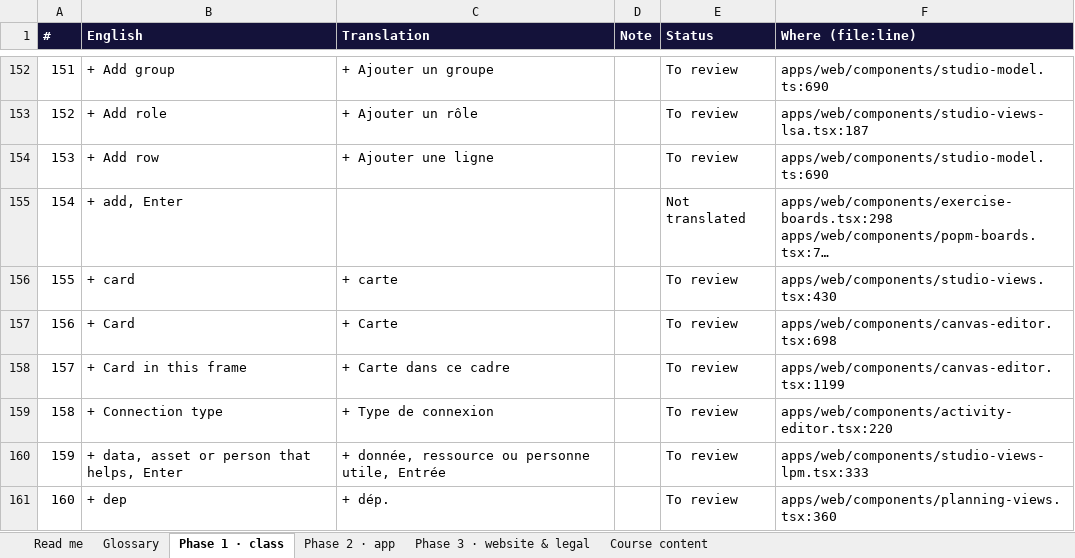
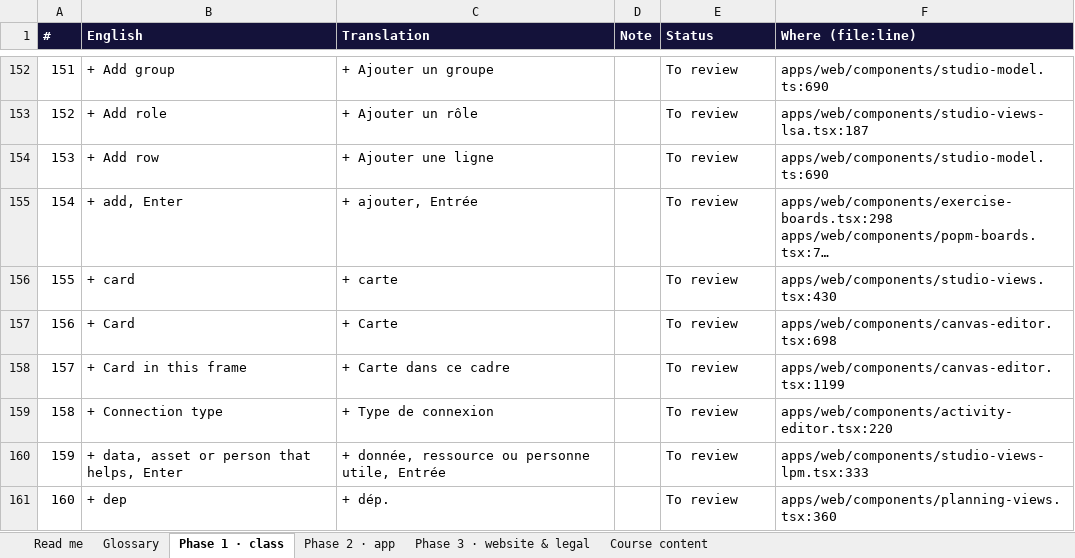
Before and after one commit to mlbwhf/test, an Excel workbook: trainyard/i18n/Trainyard-fr-FR.xlsx, sheet Phase 1 · class, drawn as a sheet; only a part is shown, gaps mark what is left out; long unchanged cells end in …; values as stored, in another font and other column widths than the file's, no borders; the diff names each change by its address in the sheet, - before the commit and + after, or states it on an @@ line.

```diff
--- a/trainyard/i18n/Trainyard-fr-FR.xlsx (sheet Phase 1 · class)
+++ b/trainyard/i18n/Trainyard-fr-FR.xlsx (sheet Phase 1 · class)
-C155 (Translation): (empty)
+C155 (Translation): + ajouter, Entrée
-E155 (Status): Not translated
+E155 (Status): To review
```
Also changed, not shown: sheet Phase 2 · app, sheet Course content, sheet Phase 3 · website & legal, trainyard/i18n/Trainyard-fr-CA.xlsx, 4 other files.
